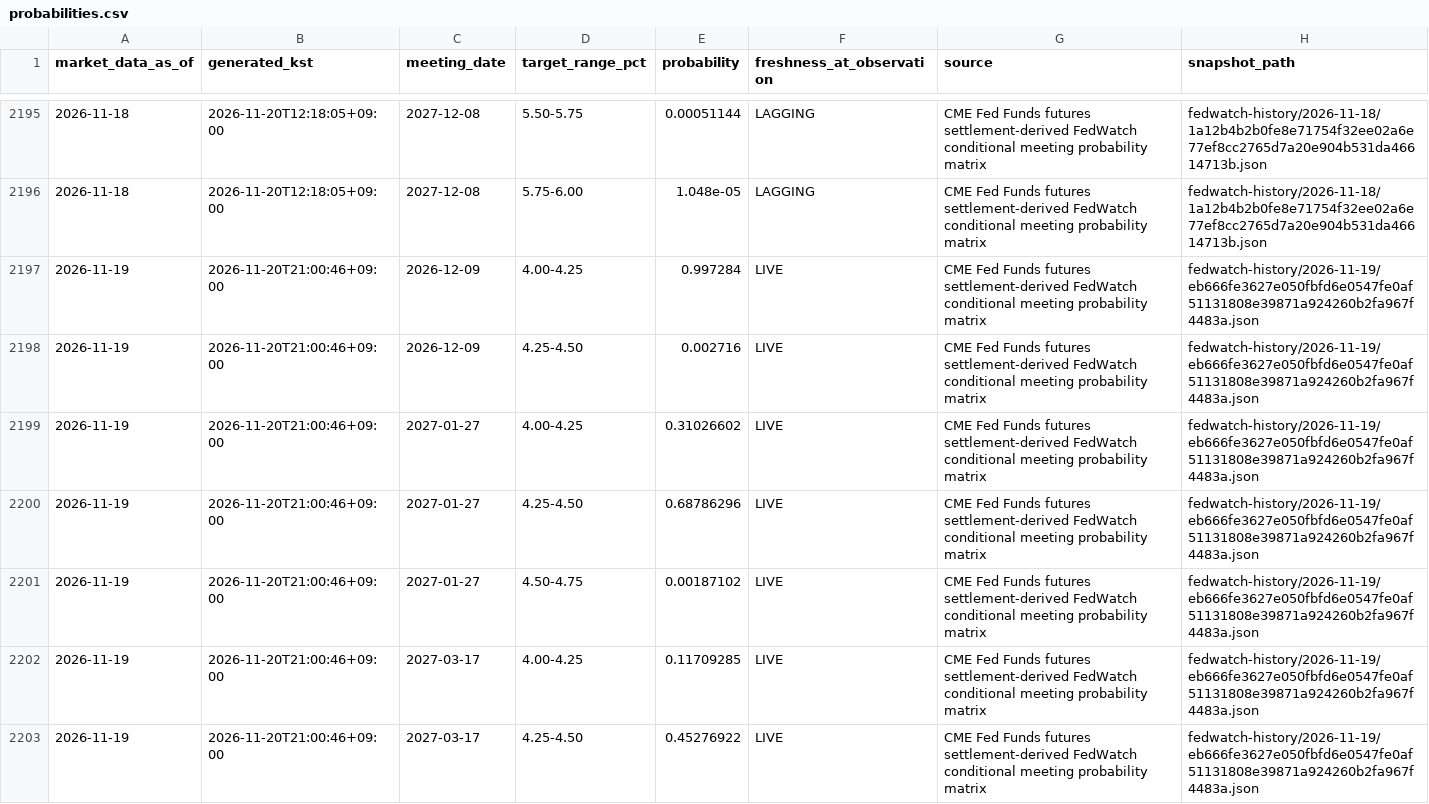
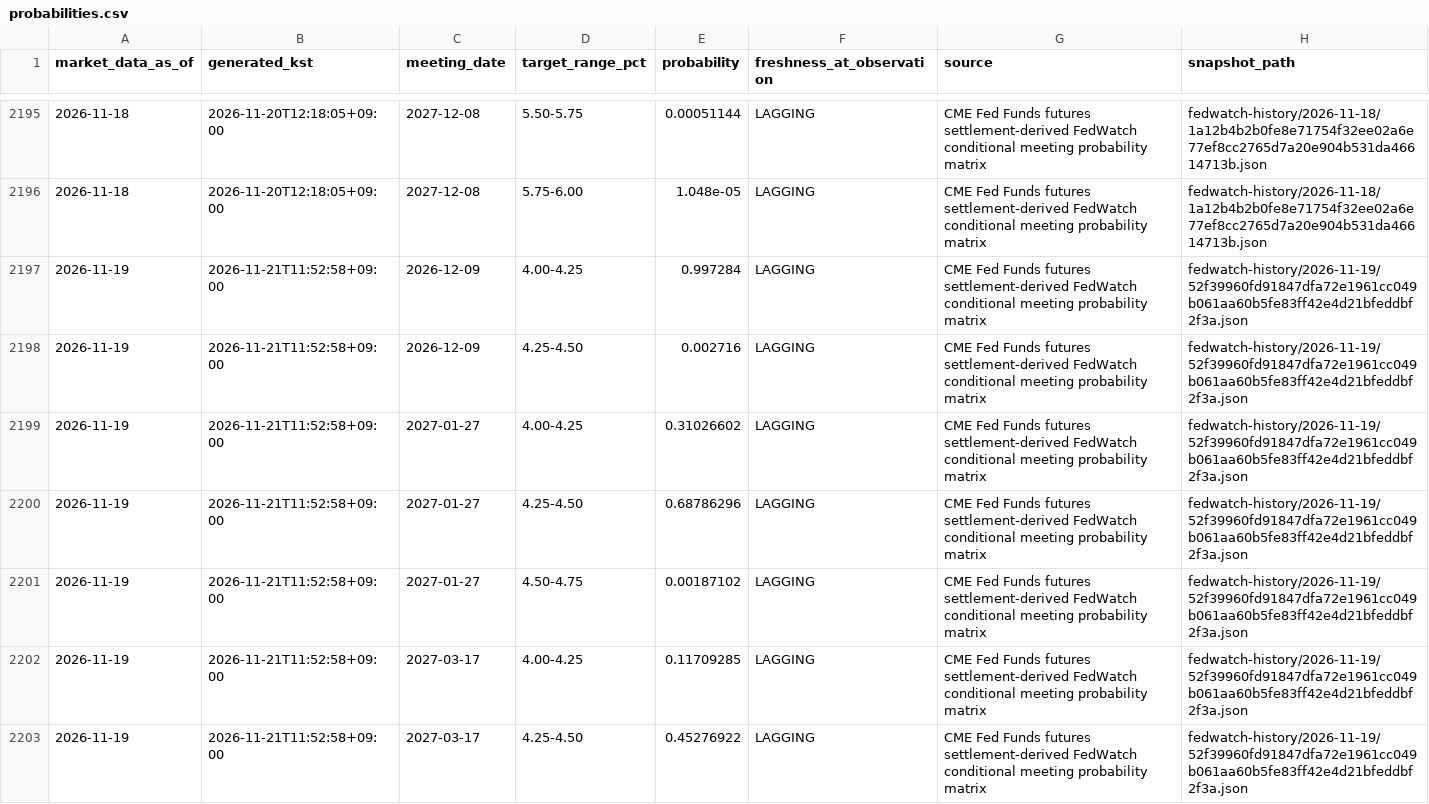
Before and after one commit to mauveplace/jjooni-control-tower, a CSV file: market-observatory/data/fedwatch-history/probabilities.csv, drawn as a sheet; only a part is shown, gaps mark what is left out; the diff covers the shown part only.

```diff
--- a/market-observatory/data/fedwatch-history/probabilities.csv
+++ b/market-observatory/data/fedwatch-history/probabilities.csv
@@ -2196,8 +2196,8 @@ market_data_as_of,generated_kst,meeting_date,target_range_pct,probability,freshn
 2026-11-18,2026-11-20T12:18:05+09:00,2027-12-08,5.75-6.00,1.048e-05,LAGGING,CME Fed Funds futures settlement-derived FedWatch conditional meeting probability matrix,fedwatch-history/2026-11-18/1a12b4b2b0fe8e71754f32ee02a6e77ef8cc2765d7a20e904b531da46614713b.json
-2026-11-19,2026-11-20T21:00:46+09:00,2026-12-09,4.00-4.25,0.997284,LIVE,CME Fed Funds futures settlement-derived FedWatch conditional meeting probability matrix,fedwatch-history/2026-11-19/eb666fe3627e050fbfd6e0547fe0af51131808e39871a924260b2fa967f4483a.json
-2026-11-19,2026-11-20T21:00:46+09:00,2026-12-09,4.25-4.50,0.002716,LIVE,CME Fed Funds futures settlement-derived FedWatch conditional meeting probability matrix,fedwatch-history/2026-11-19/eb666fe3627e050fbfd6e0547fe0af51131808e39871a924260b2fa967f4483a.json
-2026-11-19,2026-11-20T21:00:46+09:00,2027-01-27,4.00-4.25,0.31026602,LIVE,CME Fed Funds futures settlement-derived FedWatch conditional meeting probability matrix,fedwatch-history/2026-11-19/eb666fe3627e050fbfd6e0547fe0af51131808e39871a924260b2fa967f4483a.json
-2026-11-19,2026-11-20T21:00:46+09:00,2027-01-27,4.25-4.50,0.68786296,LIVE,CME Fed Funds futures settlement-derived FedWatch conditional meeting probability matrix,fedwatch-history/2026-11-19/eb666fe3627e050fbfd6e0547fe0af51131808e39871a924260b2fa967f4483a.json
-2026-11-19,2026-11-20T21:00:46+09:00,2027-01-27,4.50-4.75,0.00187102,LIVE,CME Fed Funds futures settlement-derived FedWatch conditional meeting probability matrix,fedwatch-history/2026-11-19/eb666fe3627e050fbfd6e0547fe0af51131808e39871a924260b2fa967f4483a.json
-2026-11-19,2026-11-20T21:00:46+09:00,2027-03-17,4.00-4.25,0.11709285,LIVE,CME Fed Funds futures settlement-derived FedWatch conditional meeting probability matrix,fedwatch-history/2026-11-19/eb666fe3627e050fbfd6e0547fe0af51131808e39871a924260b2fa967f4483a.json
-2026-11-19,2026-11-20T21:00:46+09:00,2027-03-17,4.25-4.50,0.45276922,LIVE,CME Fed Funds futures settlement-derived FedWatch conditional meeting probability matrix,fedwatch-history/2026-11-19/eb666fe3627e050fbfd6e0547fe0af51131808e39871a924260b2fa967f4483a.json
+2026-11-19,2026-11-21T11:52:58+09:00,2026-12-09,4.00-4.25,0.997284,LAGGING,CME Fed Funds futures settlement-derived FedWatch conditional meeting probability matrix,fedwatch-history/2026-11-19/52f39960fd91847dfa72e1961cc049b061aa60b5fe83ff42e4d21bfeddbf2f3a.json
+2026-11-19,2026-11-21T11:52:58+09:00,2026-12-09,4.25-4.50,0.002716,LAGGING,CME Fed Funds futures settlement-derived FedWatch conditional meeting probability matrix,fedwatch-history/2026-11-19/52f39960fd91847dfa72e1961cc049b061aa60b5fe83ff42e4d21bfeddbf2f3a.json
+2026-11-19,2026-11-21T11:52:58+09:00,2027-01-27,4.00-4.25,0.31026602,LAGGING,CME Fed Funds futures settlement-derived FedWatch conditional meeting probability matrix,fedwatch-history/2026-11-19/52f39960fd91847dfa72e1961cc049b061aa60b5fe83ff42e4d21bfeddbf2f3a.json
+2026-11-19,2026-11-21T11:52:58+09:00,2027-01-27,4.25-4.50,0.68786296,LAGGING,CME Fed Funds futures settlement-derived FedWatch conditional meeting probability matrix,fedwatch-history/2026-11-19/52f39960fd91847dfa72e1961cc049b061aa60b5fe83ff42e4d21bfeddbf2f3a.json
+2026-11-19,2026-11-21T11:52:58+09:00,2027-01-27,4.50-4.75,0.00187102,LAGGING,CME Fed Funds futures settlement-derived FedWatch conditional meeting probability matrix,fedwatch-history/2026-11-19/52f39960fd91847dfa72e1961cc049b061aa60b5fe83ff42e4d21bfeddbf2f3a.json
+2026-11-19,2026-11-21T11:52:58+09:00,2027-03-17,4.00-4.25,0.11709285,LAGGING,CME Fed Funds futures settlement-derived FedWatch conditional meeting probability matrix,fedwatch-history/2026-11-19/52f39960fd91847dfa72e1961cc049b061aa60b5fe83ff42e4d21bfeddbf2f3a.json
+2026-11-19,2026-11-21T11:52:58+09:00,2027-03-17,4.25-4.50,0.45276922,LAGGING,CME Fed Funds futures settlement-derived FedWatch conditional meeting probability matrix,fedwatch-history/2026-11-19/52f39960fd91847dfa72e1961cc049b061aa60b5fe83ff42e4d21bfeddbf2f3a.json
```
Also changed, not shown: 141 edited cells elsewhere in this file, 20 other files.
